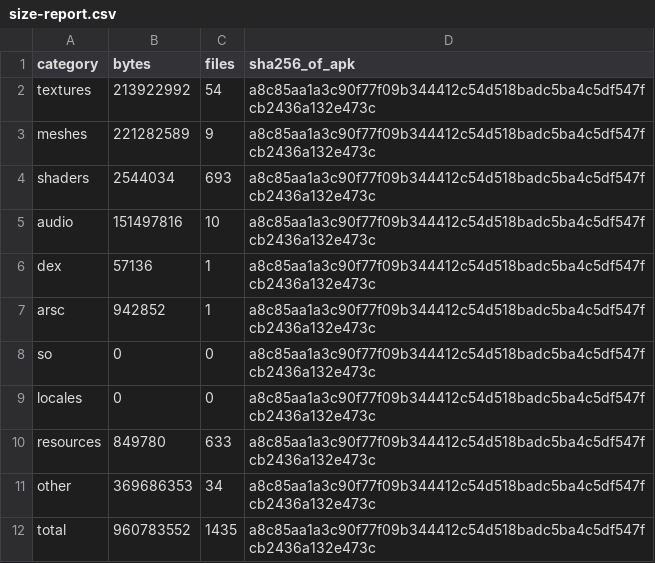
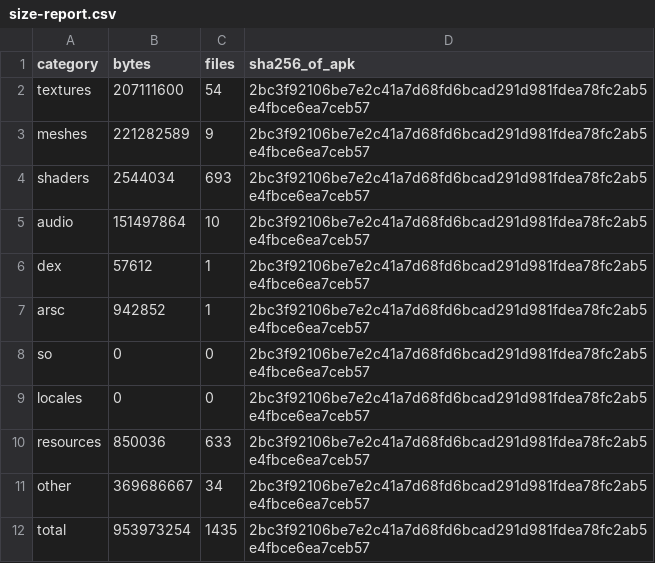
Before and after one commit to nadabgfccvd/APK-Tester, a CSV file: contracts/flagship/size-report.csv, drawn as a sheet.

Commit message:
size: A9 - re-baseline do size-report.csv medido no CI (run 40066031043: 909.78 MiB, gate PASS): a categoria textures caiu de 213.92 para 207.11 MiB (-3.18%) com a correcao KTX2 da W3 — os stubs etc1/astc agora pagam o byte-count EXATO do formato comprimido (blocos de ruido) em vez de payload RGBA nao declarado; total segue no gate [850,1000] com folga

```diff
--- a/contracts/flagship/size-report.csv
+++ b/contracts/flagship/size-report.csv
@@ -1,12 +1,12 @@
 category,bytes,files,sha256_of_apk
-textures,213922992,54,a8c85aa1a3c90f77f09b344412c54d518badc5ba4c5df547fcb2436a132e473c
-meshes,221282589,9,a8c85aa1a3c90f77f09b344412c54d518badc5ba4c5df547fcb2436a132e473c
-shaders,2544034,693,a8c85aa1a3c90f77f09b344412c54d518badc5ba4c5df547fcb2436a132e473c
-audio,151497816,10,a8c85aa1a3c90f77f09b344412c54d518badc5ba4c5df547fcb2436a132e473c
-dex,57136,1,a8c85aa1a3c90f77f09b344412c54d518badc5ba4c5df547fcb2436a132e473c
-arsc,942852,1,a8c85aa1a3c90f77f09b344412c54d518badc5ba4c5df547fcb2436a132e473c
-so,0,0,a8c85aa1a3c90f77f09b344412c54d518badc5ba4c5df547fcb2436a132e473c
-locales,0,0,a8c85aa1a3c90f77f09b344412c54d518badc5ba4c5df547fcb2436a132e473c
-resources,849780,633,a8c85aa1a3c90f77f09b344412c54d518badc5ba4c5df547fcb2436a132e473c
-other,369686353,34,a8c85aa1a3c90f77f09b344412c54d518badc5ba4c5df547fcb2436a132e473c
-total,960783552,1435,a8c85aa1a3c90f77f09b344412c54d518badc5ba4c5df547fcb2436a132e473c
+textures,207111600,54,2bc3f92106be7e2c41a7d68fd6bcad291d981fdea78fc2ab5e4fbce6ea7ceb57
+meshes,221282589,9,2bc3f92106be7e2c41a7d68fd6bcad291d981fdea78fc2ab5e4fbce6ea7ceb57
+shaders,2544034,693,2bc3f92106be7e2c41a7d68fd6bcad291d981fdea78fc2ab5e4fbce6ea7ceb57
+audio,151497864,10,2bc3f92106be7e2c41a7d68fd6bcad291d981fdea78fc2ab5e4fbce6ea7ceb57
+dex,57612,1,2bc3f92106be7e2c41a7d68fd6bcad291d981fdea78fc2ab5e4fbce6ea7ceb57
+arsc,942852,1,2bc3f92106be7e2c41a7d68fd6bcad291d981fdea78fc2ab5e4fbce6ea7ceb57
+so,0,0,2bc3f92106be7e2c41a7d68fd6bcad291d981fdea78fc2ab5e4fbce6ea7ceb57
+locales,0,0,2bc3f92106be7e2c41a7d68fd6bcad291d981fdea78fc2ab5e4fbce6ea7ceb57
+resources,850036,633,2bc3f92106be7e2c41a7d68fd6bcad291d981fdea78fc2ab5e4fbce6ea7ceb57
+other,369686667,34,2bc3f92106be7e2c41a7d68fd6bcad291d981fdea78fc2ab5e4fbce6ea7ceb57
+total,953973254,1435,2bc3f92106be7e2c41a7d68fd6bcad291d981fdea78fc2ab5e4fbce6ea7ceb57
```
